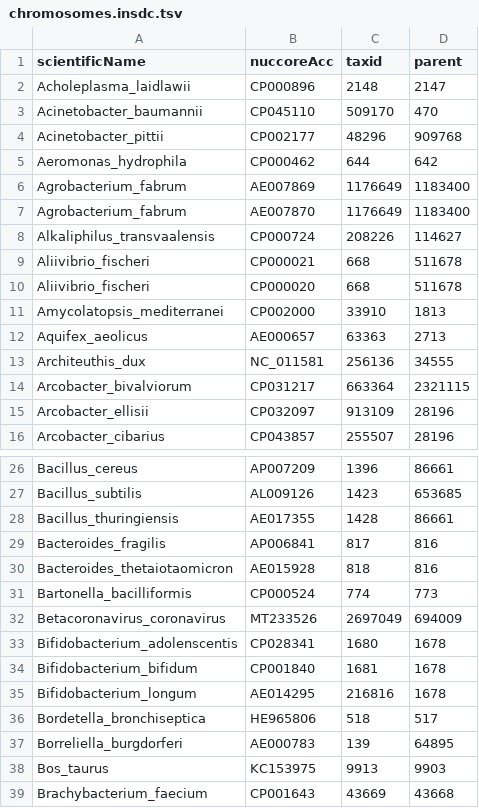
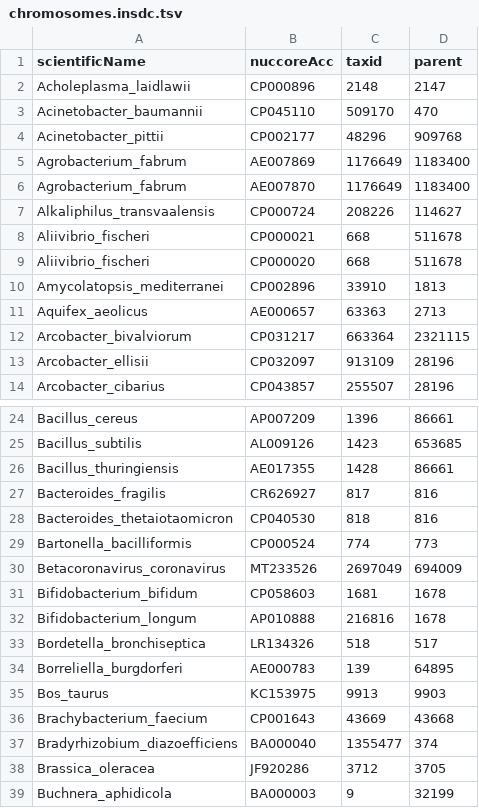
Before and after one commit to lskatz/Kalamari, a TSV file: src/provenance/chromosomes.insdc.tsv, drawn as a sheet; only a part is shown, gaps mark what is left out; the shorter side is filled out with more unchanged rows.

```diff
--- a/src/provenance/chromosomes.insdc.tsv
+++ b/src/provenance/chromosomes.insdc.tsv
@@ -4,3 +4,2 @@ Acinetobacter_baumannii	CP045110	509170	470
 Acinetobacter_pittii	CP002177	48296	909768
-Aeromonas_hydrophila	CP000462	644	642
 Agrobacterium_fabrum	AE007869	1176649	1183400
@@ -10,5 +9,4 @@ Aliivibrio_fischeri	CP000021	668	511678
 Aliivibrio_fischeri	CP000020	668	511678
-Amycolatopsis_mediterranei	CP002000	33910	1813
+Amycolatopsis_mediterranei	CP002896	33910	1813
 Aquifex_aeolicus	AE000657	63363	2713
-Architeuthis_dux	NC_011581	256136	34555
 Arcobacter_bivalviorum	CP031217	663364	2321115
@@ -28,10 +26,9 @@ Bacillus_subtilis	AL009126	1423	653685
 Bacillus_thuringiensis	AE017355	1428	86661
-Bacteroides_fragilis	AP006841	817	816
-Bacteroides_thetaiotaomicron	AE015928	818	816
+Bacteroides_fragilis	CR626927	817	816
+Bacteroides_thetaiotaomicron	CP040530	818	816
 Bartonella_bacilliformis	CP000524	774	773
 Betacoronavirus_coronavirus	MT233526	2697049	694009
-Bifidobacterium_adolenscentis	CP028341	1680	1678
-Bifidobacterium_bifidum	CP001840	1681	1678
-Bifidobacterium_longum	AE014295	216816	1678
-Bordetella_bronchiseptica	HE965806	518	517
+Bifidobacterium_bifidum	CP058603	1681	1678
+Bifidobacterium_longum	AP010888	216816	1678
+Bordetella_bronchiseptica	LR134326	518	517
 Borreliella_burgdorferi	AE000783	139	64895
```
Also changed, not shown: src/provenance/sources.tsv, src/provenance/unknown.tsv, 7 other files.
